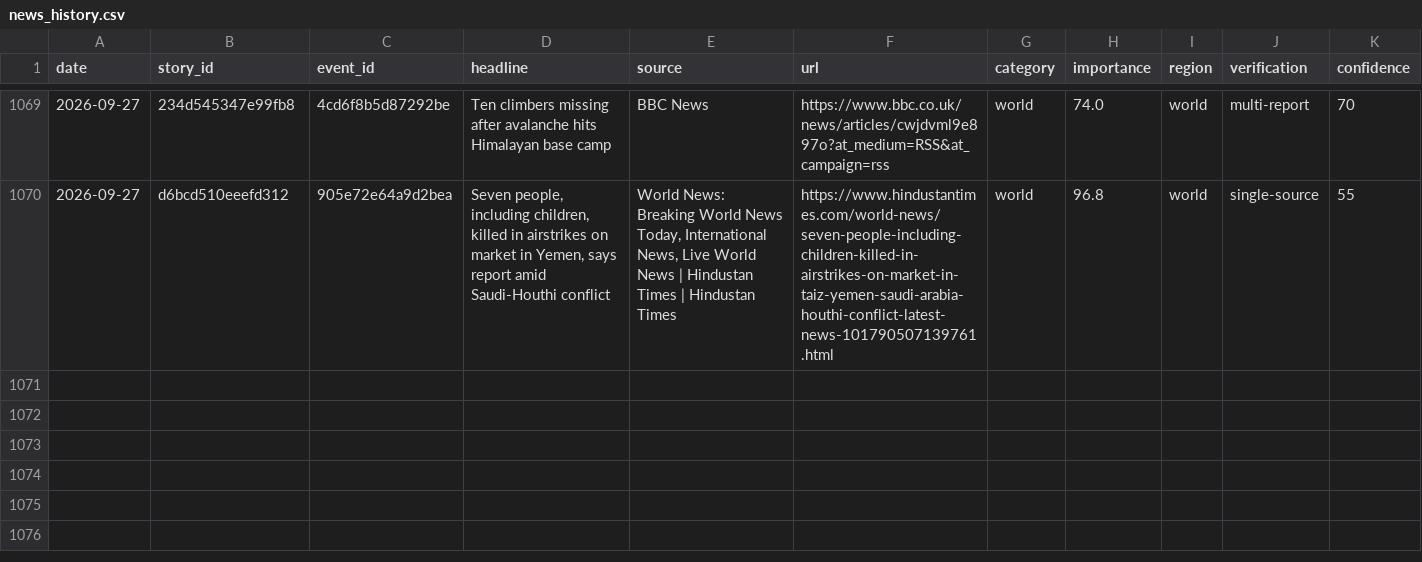
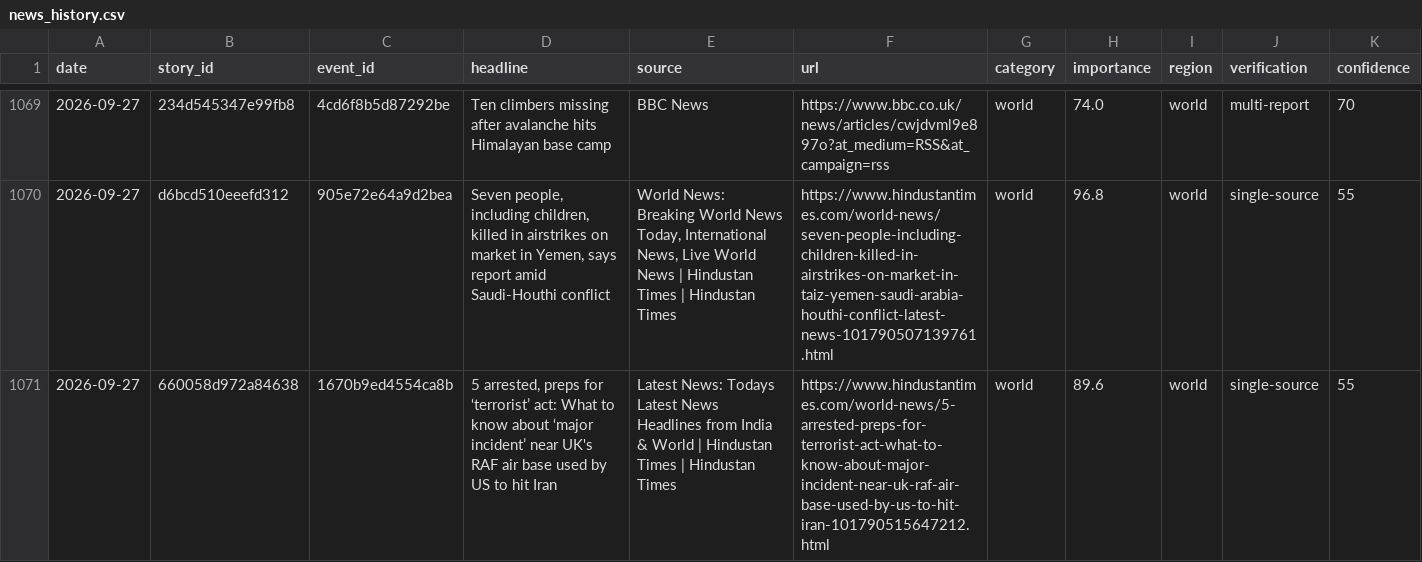
Before and after one commit to vishwasgarg5/news-knowledge-bot, a CSV file: data/news_history.csv, drawn as a sheet; only a part is shown, gaps mark what is left out; the diff names each change by its address in the sheet, - before the commit and + after, or states it on an @@ line.

```diff
--- a/data/news_history.csv
+++ b/data/news_history.csv
+row 1071: 2026-09-27 | 660058d972a84638 | 1670b9ed4554ca8b | 5 arrested, preps for ‘terrorist’ act: What to know about ‘major incident’ near UK's RAF air base used by US to hit Iran | Latest News: Todays Latest News Headlines from India & World | Hindustan Times | Hindustan Times | https://www.hindustantimes.com/world-news/5-arrested-preps-for-terrorist-act-what-to-know-about-major-incident-near-uk-raf-air-base-used-by-us-to-hit-iran-101790515647212.html | world | 89.6 | world | single-source | 55
```
Also changed, not shown: data/news_learning.csv, data/story_timeline.csv.
